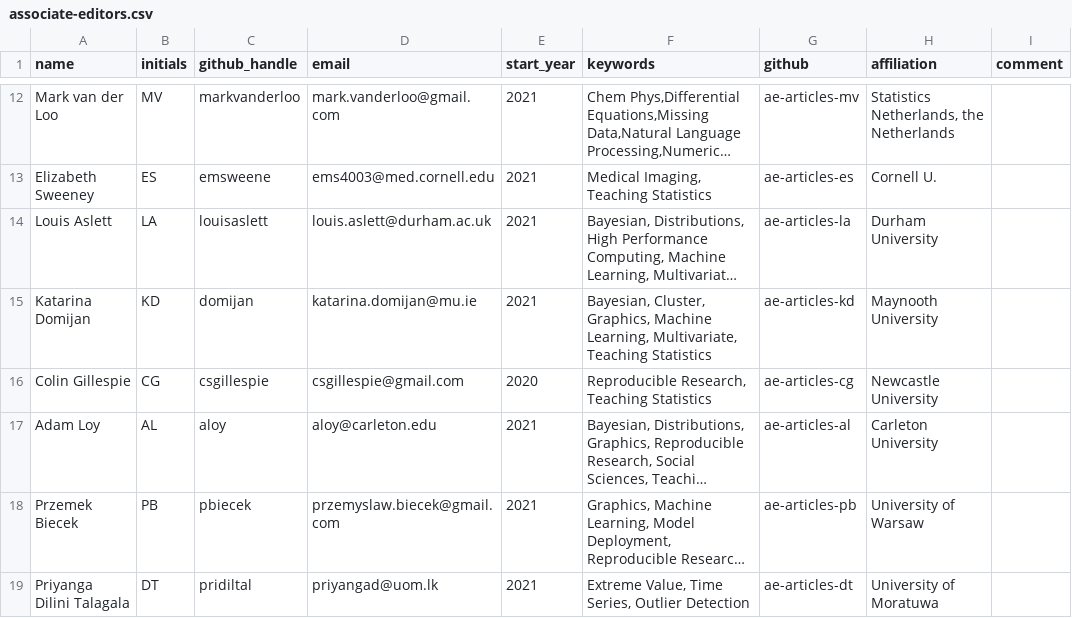
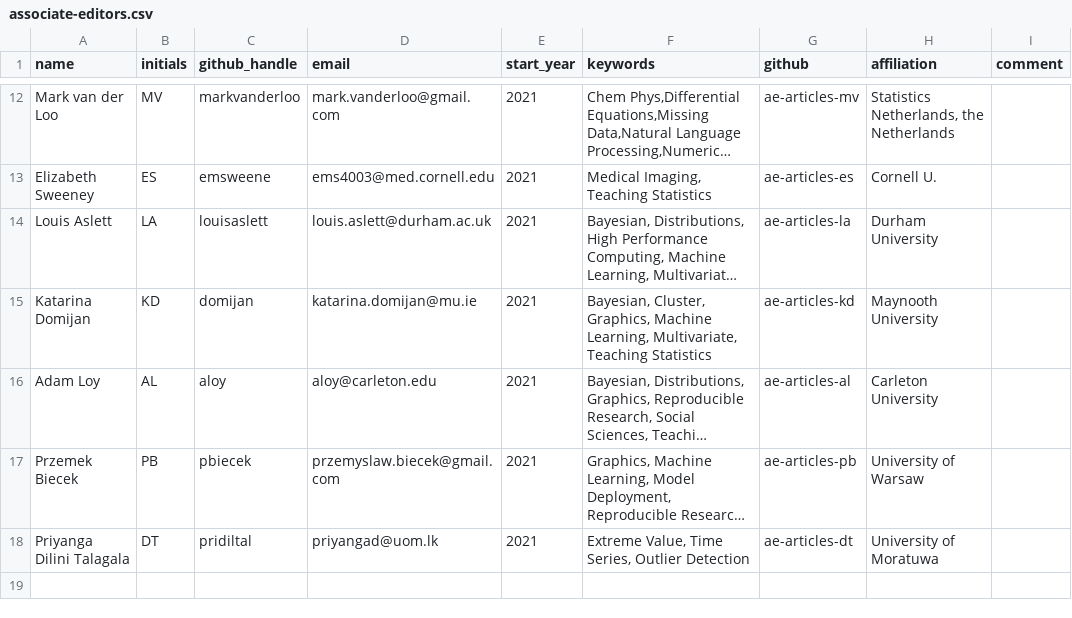
Before and after one commit to rjournal/rj, a CSV file: inst/associate-editors.csv, drawn as a sheet; only a part is shown, gaps mark what is left out; long unchanged cells end in …; the diff names each change by its address in the sheet, - before the commit and + after, or states it on an @@ line.

Commit message:
update to AEs

```diff
--- a/inst/associate-editors.csv
+++ b/inst/associate-editors.csv
-row 16: Colin Gillespie | CG | csgillespie | csgillespie@gmail.com | 2020 | Reproducible Research, Teaching Statistics | ae-articles-cg | Newcastle University
```
